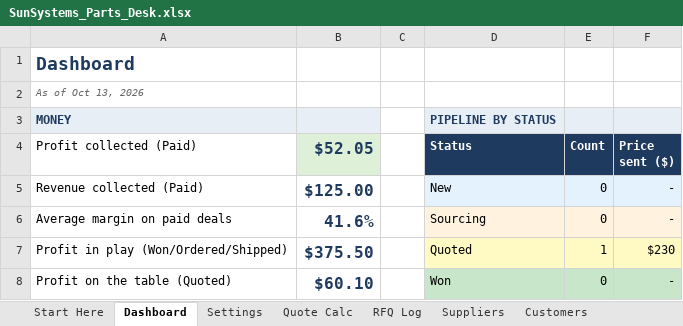
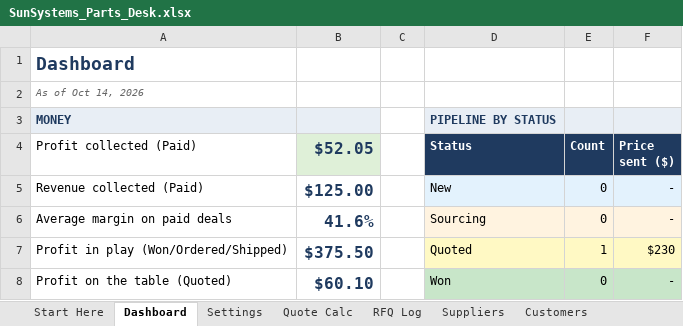
Before and after one commit to paigempope/claude, an Excel workbook: sunsystems-broker/SunSystems_Parts_Desk.xlsx, sheet Dashboard, drawn as a sheet; only a part is shown; values as stored, in another font and other column widths than the file's, no borders; charts and pictures and conditional formats not drawn; the diff names each change by its address in the sheet, - before the commit and + after, or states it on an @@ line.

```diff
--- a/sunsystems-broker/SunSystems_Parts_Desk.xlsx (sheet Dashboard)
+++ b/sunsystems-broker/SunSystems_Parts_Desk.xlsx (sheet Dashboard)
-A2 (Profit collected (Paid)): As of Oct 13, 2026
+A2 (Profit collected (Paid)): As of Oct 14, 2026
```
Also changed, not shown: sheet RFQ Log, sheet Quote Calc, formulas that keep their value, charts or pictures, 2 other files.
